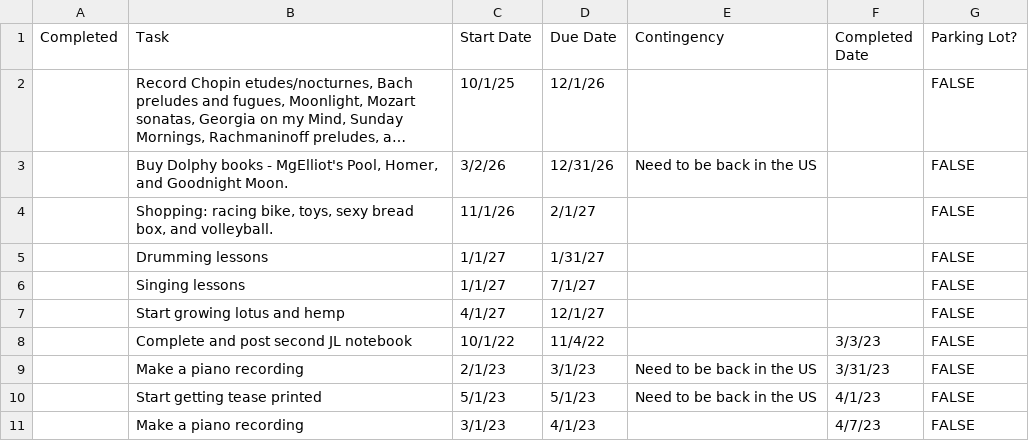
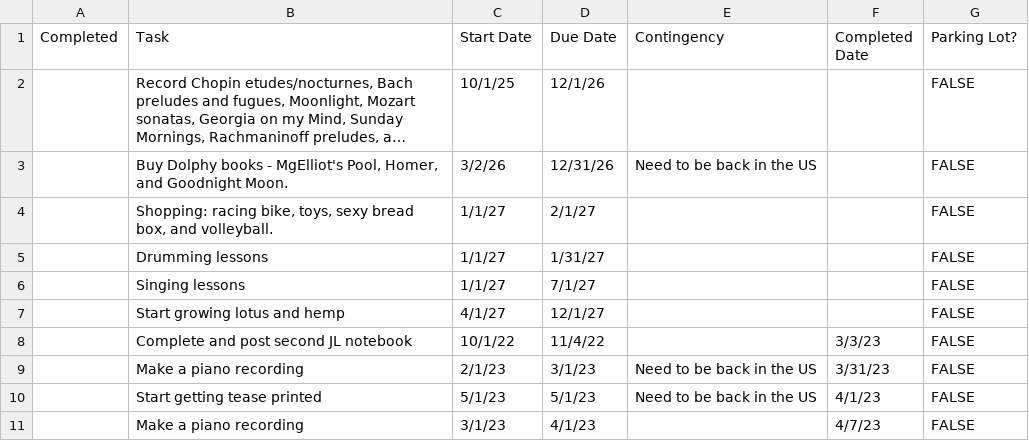
Before and after one commit to iraseidman/public, a CSV file: To_Do.csv, drawn as a sheet; only a part is shown; long unchanged cells end in ….

```diff
--- a/To_Do.csv
+++ b/To_Do.csv
@@ -3,3 +3,3 @@
 ,"Buy Dolphy books - MgElliot's Pool, Homer, and Goodnight Moon.",3/2/26,12/31/26,Need to be back in the US,,FALSE
-,"Shopping: racing bike, toys, sexy bread box, and volleyball.",11/1/26,2/1/27,,,FALSE
+,"Shopping: racing bike, toys, sexy bread box, and volleyball.",1/1/27,2/1/27,,,FALSE
 ,Drumming lessons,1/1/27,1/31/27,,,FALSE
```
Also changed, not shown: Activities.csv, People.csv.
